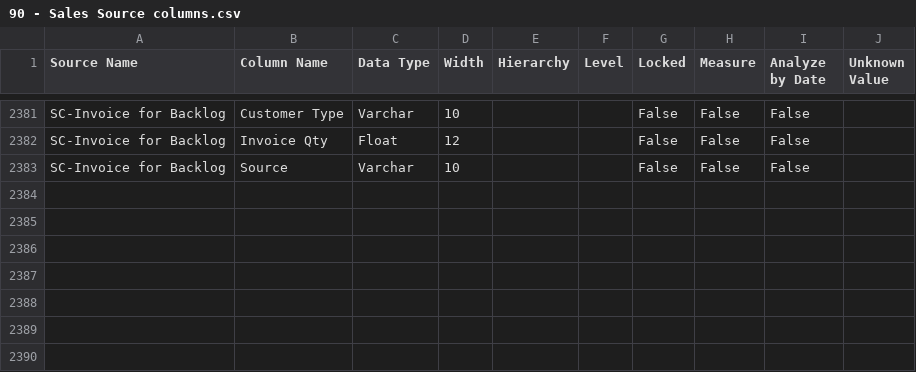
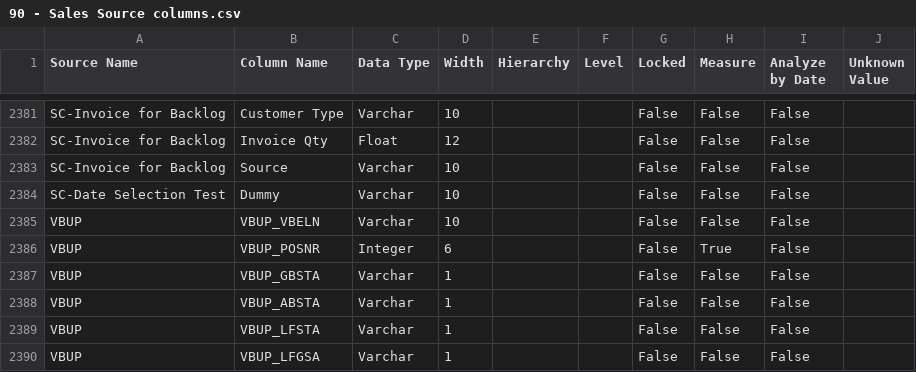
Before and after one commit to Centelli/40-Sales, a CSV file: 90 - Sales/90 - Sales Source columns.csv, drawn as a sheet; only a part is shown, gaps mark what is left out; the diff names each change by its address in the sheet, - before the commit and + after, or states it on an @@ line.

```diff
--- a/90 - Sales/90 - Sales Source columns.csv
+++ b/90 - Sales/90 - Sales Source columns.csv
+row 2384: SC-Date Selection Test | Dummy | Varchar | 10 |  |  | False | False | False
+row 2385: VBUP | VBUP_VBELN | Varchar | 10 |  |  | False | False | False
+row 2386: VBUP | VBUP_POSNR | Integer | 6 |  |  | False | True | False
+row 2387: VBUP | VBUP_GBSTA | Varchar | 1 |  |  | False | False | False
+row 2388: VBUP | VBUP_ABSTA | Varchar | 1 |  |  | False | False | False
+row 2389: VBUP | VBUP_LFSTA | Varchar | 1 |  |  | False | False | False
+row 2390: VBUP | VBUP_LFGSA | Varchar | 1 |  |  | False | False | False
```
Also changed, not shown: 90 - Sales/90 - Sales Source list.csv, 2 other files.
